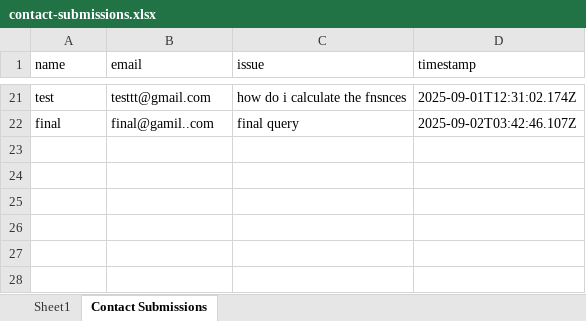
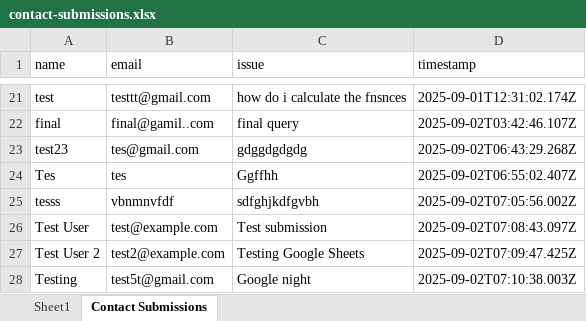
Before and after one commit to alyakbar/Arvocap-chatbot, an Excel workbook: public/contact-submissions.xlsx, sheet Contact Submissions, drawn as a sheet; only a part is shown, gaps mark what is left out; values as stored, in another font and other column widths than the file's, no borders; the diff names each change by its address in the sheet, - before the commit and + after, or states it on an @@ line.

```diff
--- a/public/contact-submissions.xlsx (sheet Contact Submissions)
+++ b/public/contact-submissions.xlsx (sheet Contact Submissions)
+row 23: test23 | tes@gmail.com | gdggdgdgdg | 2025-09-02T06:43:29.268Z
+row 24: Tes | tes | Ggffhh | 2025-09-02T06:55:02.407Z
+row 25: tesss | vbnmnvfdf | sdfghjkdfgvbh | 2025-09-02T07:05:56.002Z
+row 26: Test User | test@example.com | Test submission | 2025-09-02T07:08:43.097Z
+row 27: Test User 2 | test2@example.com | Testing Google Sheets | 2025-09-02T07:09:47.425Z
+row 28: Testing | test5t@gmail.com | Google night | 2025-09-02T07:10:38.003Z
```
Also changed, not shown: 15 other files.
